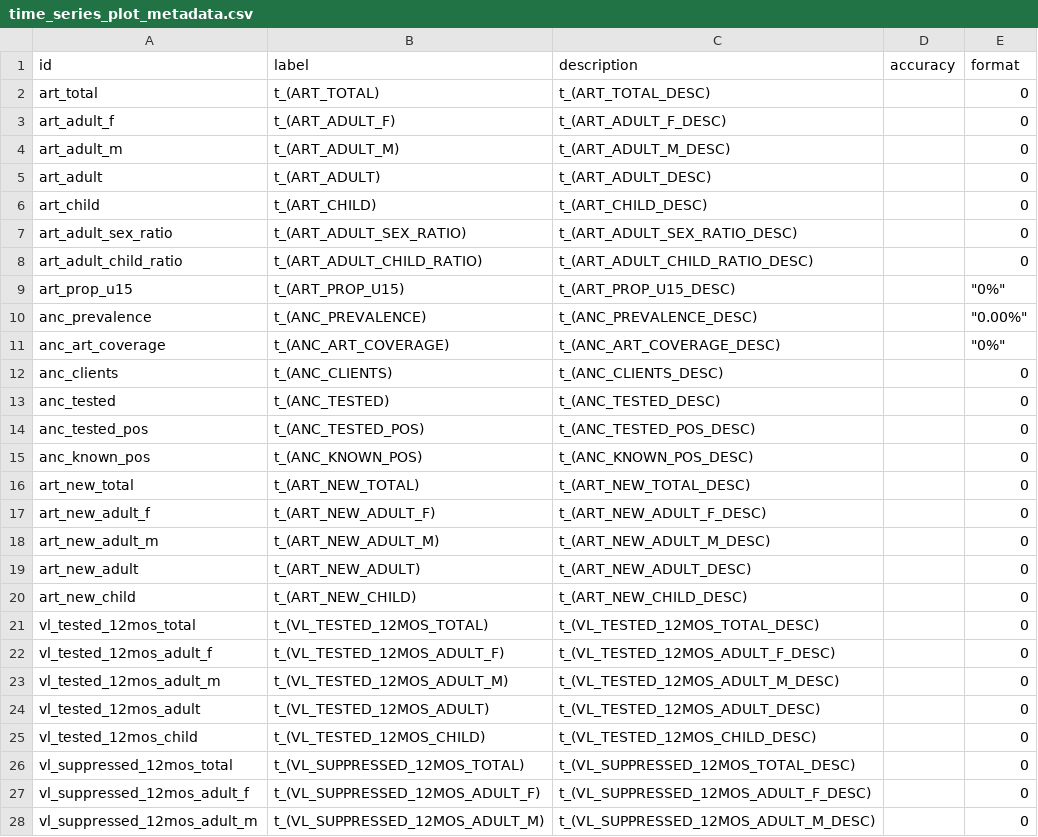
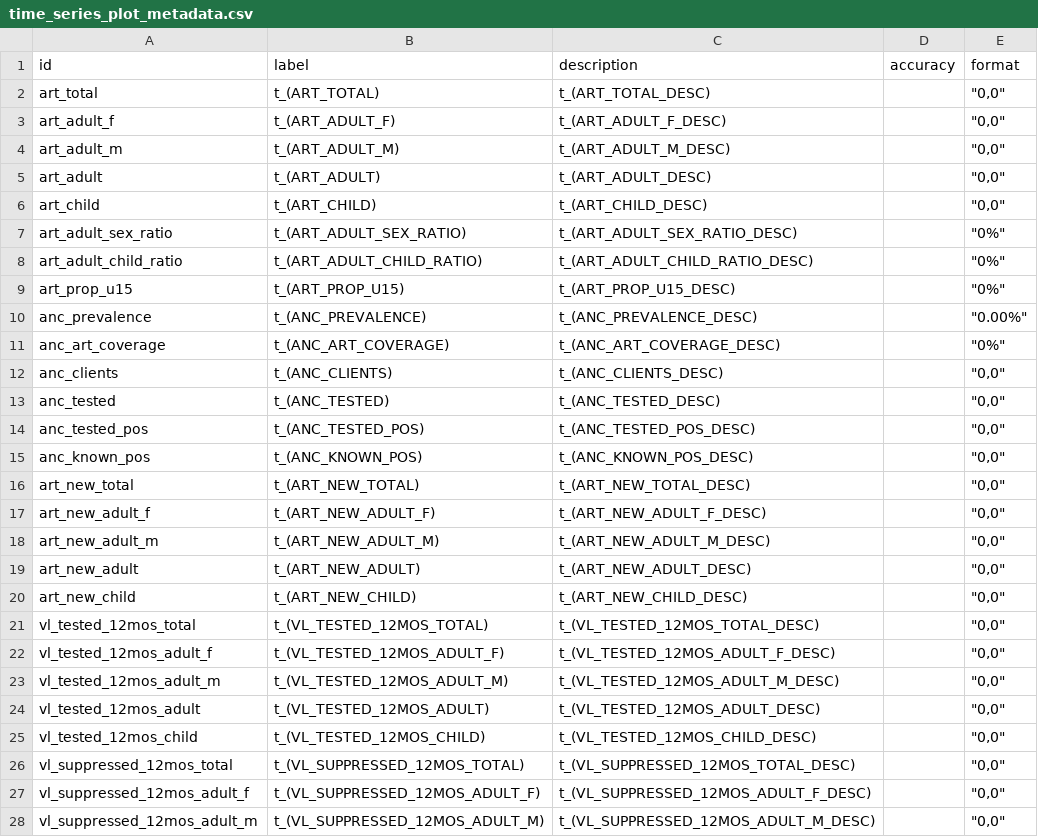
Before and after one commit to mrc-ide/naomi, a CSV file: inst/metadata/time_series_plot_metadata.csv, drawn as a sheet; only a part is shown; the diff covers the shown part only.

```diff
--- a/inst/metadata/time_series_plot_metadata.csv
+++ b/inst/metadata/time_series_plot_metadata.csv
@@ -1,9 +1,9 @@
 id,label,description,accuracy,format
-art_total,t_(ART_TOTAL),t_(ART_TOTAL_DESC),,0
-art_adult_f,t_(ART_ADULT_F),t_(ART_ADULT_F_DESC),,0
-art_adult_m,t_(ART_ADULT_M),t_(ART_ADULT_M_DESC),,0
-art_adult,t_(ART_ADULT),t_(ART_ADULT_DESC),,0
-art_child,t_(ART_CHILD),t_(ART_CHILD_DESC),,0
-art_adult_sex_ratio,t_(ART_ADULT_SEX_RATIO),t_(ART_ADULT_SEX_RATIO_DESC),,0
-art_adult_child_ratio,t_(ART_ADULT_CHILD_RATIO),t_(ART_ADULT_CHILD_RATIO_DESC),,0
+art_total,t_(ART_TOTAL),t_(ART_TOTAL_DESC),,"""0,0"""
+art_adult_f,t_(ART_ADULT_F),t_(ART_ADULT_F_DESC),,"""0,0"""
+art_adult_m,t_(ART_ADULT_M),t_(ART_ADULT_M_DESC),,"""0,0"""
+art_adult,t_(ART_ADULT),t_(ART_ADULT_DESC),,"""0,0"""
+art_child,t_(ART_CHILD),t_(ART_CHILD_DESC),,"""0,0"""
+art_adult_sex_ratio,t_(ART_ADULT_SEX_RATIO),t_(ART_ADULT_SEX_RATIO_DESC),,"""0%"""
+art_adult_child_ratio,t_(ART_ADULT_CHILD_RATIO),t_(ART_ADULT_CHILD_RATIO_DESC),,"""0%"""
 art_prop_u15,t_(ART_PROP_U15),t_(ART_PROP_U15_DESC),,"""0%"""
@@ -11,18 +11,18 @@ anc_prevalence,t_(ANC_PREVALENCE),t_(ANC_PREVALENCE_DESC),,"""0.00%"""
 anc_art_coverage,t_(ANC_ART_COVERAGE),t_(ANC_ART_COVERAGE_DESC),,"""0%"""
-anc_clients,t_(ANC_CLIENTS),t_(ANC_CLIENTS_DESC),,0
-anc_tested,t_(ANC_TESTED),t_(ANC_TESTED_DESC),,0
-anc_tested_pos,t_(ANC_TESTED_POS),t_(ANC_TESTED_POS_DESC),,0
-anc_known_pos,t_(ANC_KNOWN_POS),t_(ANC_KNOWN_POS_DESC),,0
-art_new_total,t_(ART_NEW_TOTAL),t_(ART_NEW_TOTAL_DESC),,0
-art_new_adult_f,t_(ART_NEW_ADULT_F),t_(ART_NEW_ADULT_F_DESC),,0
-art_new_adult_m,t_(ART_NEW_ADULT_M),t_(ART_NEW_ADULT_M_DESC),,0
-art_new_adult,t_(ART_NEW_ADULT),t_(ART_NEW_ADULT_DESC),,0
-art_new_child,t_(ART_NEW_CHILD),t_(ART_NEW_CHILD_DESC),,0
-vl_tested_12mos_total,t_(VL_TESTED_12MOS_TOTAL),t_(VL_TESTED_12MOS_TOTAL_DESC),,0
-vl_tested_12mos_adult_f,t_(VL_TESTED_12MOS_ADULT_F),t_(VL_TESTED_12MOS_ADULT_F_DESC),,0
-vl_tested_12mos_adult_m,t_(VL_TESTED_12MOS_ADULT_M),t_(VL_TESTED_12MOS_ADULT_M_DESC),,0
-vl_tested_12mos_adult,t_(VL_TESTED_12MOS_ADULT),t_(VL_TESTED_12MOS_ADULT_DESC),,0
-vl_tested_12mos_child,t_(VL_TESTED_12MOS_CHILD),t_(VL_TESTED_12MOS_CHILD_DESC),,0
-vl_suppressed_12mos_total,t_(VL_SUPPRESSED_12MOS_TOTAL),t_(VL_SUPPRESSED_12MOS_TOTAL_DESC),,0
-vl_suppressed_12mos_adult_f,t_(VL_SUPPRESSED_12MOS_ADULT_F),t_(VL_SUPPRESSED_12MOS_ADULT_F_DESC),,0
-vl_suppressed_12mos_adult_m,t_(VL_SUPPRESSED_12MOS_ADULT_M),t_(VL_SUPPRESSED_12MOS_ADULT_M_DESC),,0
+anc_clients,t_(ANC_CLIENTS),t_(ANC_CLIENTS_DESC),,"""0,0"""
+anc_tested,t_(ANC_TESTED),t_(ANC_TESTED_DESC),,"""0,0"""
+anc_tested_pos,t_(ANC_TESTED_POS),t_(ANC_TESTED_POS_DESC),,"""0,0"""
+anc_known_pos,t_(ANC_KNOWN_POS),t_(ANC_KNOWN_POS_DESC),,"""0,0"""
+art_new_total,t_(ART_NEW_TOTAL),t_(ART_NEW_TOTAL_DESC),,"""0,0"""
+art_new_adult_f,t_(ART_NEW_ADULT_F),t_(ART_NEW_ADULT_F_DESC),,"""0,0"""
+art_new_adult_m,t_(ART_NEW_ADULT_M),t_(ART_NEW_ADULT_M_DESC),,"""0,0"""
+art_new_adult,t_(ART_NEW_ADULT),t_(ART_NEW_ADULT_DESC),,"""0,0"""
+art_new_child,t_(ART_NEW_CHILD),t_(ART_NEW_CHILD_DESC),,"""0,0"""
+vl_tested_12mos_total,t_(VL_TESTED_12MOS_TOTAL),t_(VL_TESTED_12MOS_TOTAL_DESC),,"""0,0"""
+vl_tested_12mos_adult_f,t_(VL_TESTED_12MOS_ADULT_F),t_(VL_TESTED_12MOS_ADULT_F_DESC),,"""0,0"""
+vl_tested_12mos_adult_m,t_(VL_TESTED_12MOS_ADULT_M),t_(VL_TESTED_12MOS_ADULT_M_DESC),,"""0,0"""
+vl_tested_12mos_adult,t_(VL_TESTED_12MOS_ADULT),t_(VL_TESTED_12MOS_ADULT_DESC),,"""0,0"""
+vl_tested_12mos_child,t_(VL_TESTED_12MOS_CHILD),t_(VL_TESTED_12MOS_CHILD_DESC),,"""0,0"""
+vl_suppressed_12mos_total,t_(VL_SUPPRESSED_12MOS_TOTAL),t_(VL_SUPPRESSED_12MOS_TOTAL_DESC),,"""0,0"""
+vl_suppressed_12mos_adult_f,t_(VL_SUPPRESSED_12MOS_ADULT_F),t_(VL_SUPPRESSED_12MOS_ADULT_F_DESC),,"""0,0"""
+vl_suppressed_12mos_adult_m,t_(VL_SUPPRESSED_12MOS_ADULT_M),t_(VL_SUPPRESSED_12MOS_ADULT_M_DESC),,"""0,0"""
```
Also changed, not shown: 2 edited cells elsewhere in this file, inst/metadata/metadata.csv, 1 other file.
